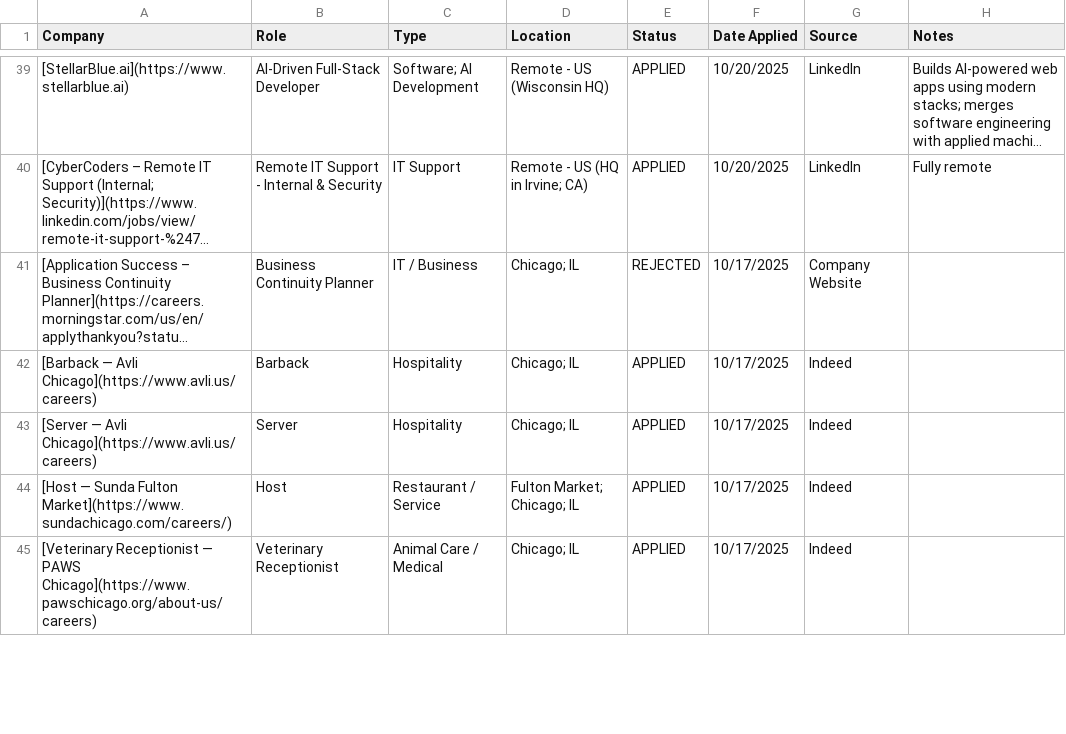
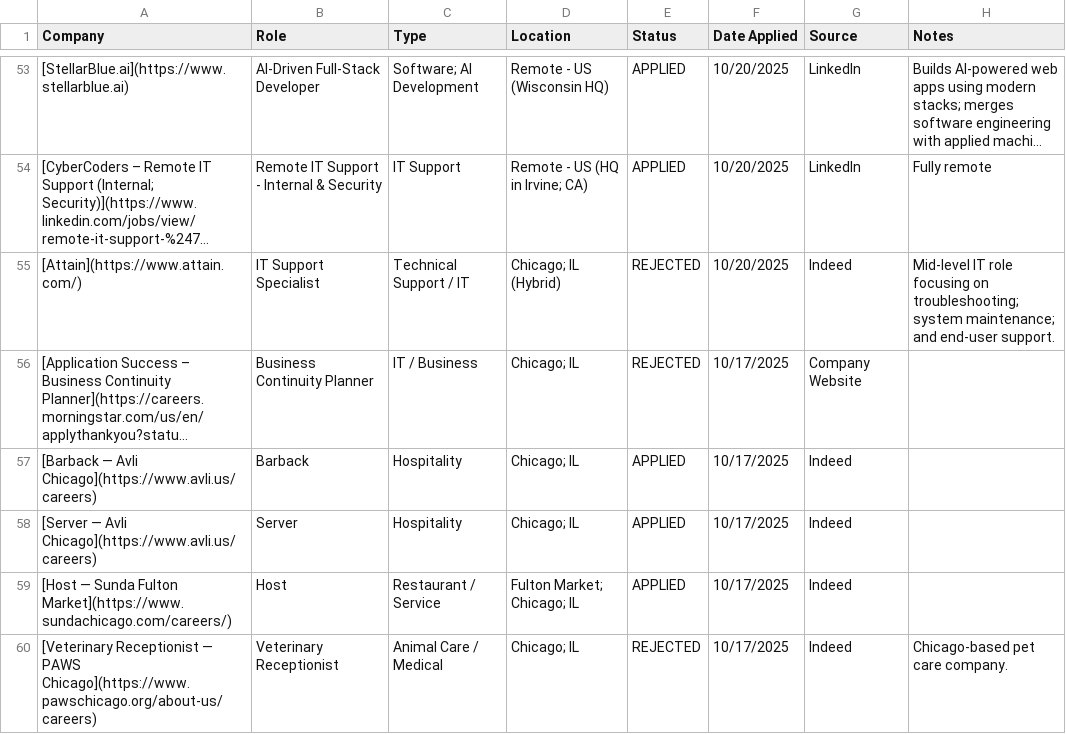
Before and after one commit to lpatamia1/lpatamia1, a CSV file: JobTrackerCLI/applications.csv, drawn as a sheet; only a part is shown, gaps mark what is left out; long unchanged cells end in …; addresses are those after the commit; the diff covers the shown part only; the diff names each change by its address in the sheet, - before the commit and + after, or states it on an @@ line.

```diff
--- a/JobTrackerCLI/applications.csv
+++ b/JobTrackerCLI/applications.csv
+row 55: [Attain](https://www.attain.com/) | IT Support Specialist | Technical Support / IT | Chicago; IL (Hybrid) | REJECTED | 10/20/2025 | Indeed | Mid-level IT role focusing on troubleshooting; system maintenance; and end-user support.
-E60 (Status): APPLIED
+E60 (Status): REJECTED
-H60 (Notes): (empty)
+H60 (Notes): Chicago-based pet care company.
```
Also changed, not shown: 15 added rows, 1 removed row and 7 edited cells elsewhere in this file, 2 other files.
